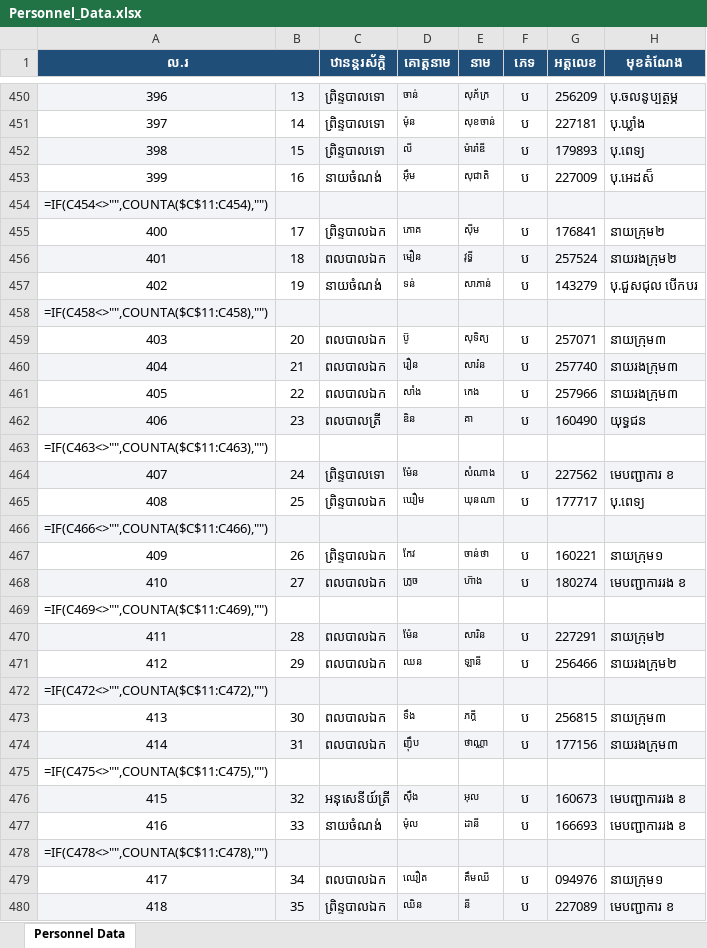
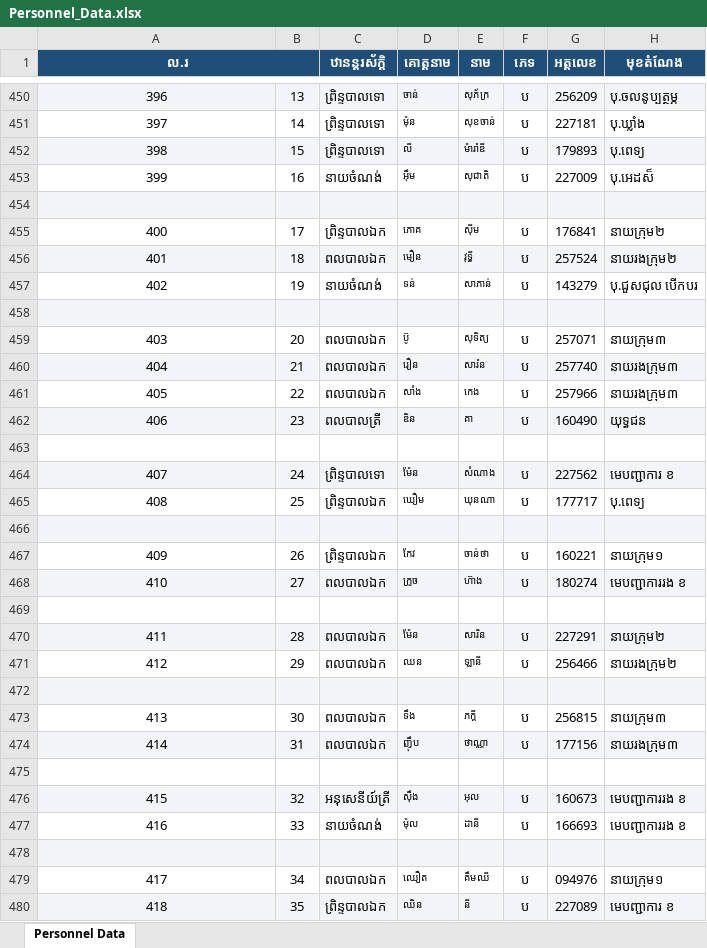
Before and after one commit to sayouk3-byte/military-app, an Excel workbook: Personnel_Data.xlsx, sheet Personnel Data, drawn as a sheet; only a part is shown, gaps mark what is left out; values as stored, in another font and other column widths than the file's, no borders; formulas without a stored value are shown as written; conditional formats not drawn; the diff covers the shown part only; the diff names each change by its address in the sheet, - before the commit and + after, or states it on an @@ line.

```diff
--- a/Personnel_Data.xlsx (sheet Personnel Data)
+++ b/Personnel_Data.xlsx (sheet Personnel Data)
-A454 (ល.រ): =IF(C454<>"",COUNTA($C$11:C454),"")
+A454 (ល.រ): (empty)
-A458 (ល.រ): =IF(C458<>"",COUNTA($C$11:C458),"")
+A458 (ល.រ): (empty)
-A463 (ល.រ): =IF(C463<>"",COUNTA($C$11:C463),"")
+A463 (ល.រ): (empty)
-A466 (ល.រ): =IF(C466<>"",COUNTA($C$11:C466),"")
+A466 (ល.រ): (empty)
-A469 (ល.រ): =IF(C469<>"",COUNTA($C$11:C469),"")
+A469 (ល.រ): (empty)
-A472 (ល.រ): =IF(C472<>"",COUNTA($C$11:C472),"")
+A472 (ល.រ): (empty)
-A475 (ល.រ): =IF(C475<>"",COUNTA($C$11:C475),"")
+A475 (ល.រ): (empty)
-A478 (ល.រ): =IF(C478<>"",COUNTA($C$11:C478),"")
+A478 (ល.រ): (empty)
```
Also changed, not shown: 96 edited cells elsewhere in this sheet, 7 other files.
